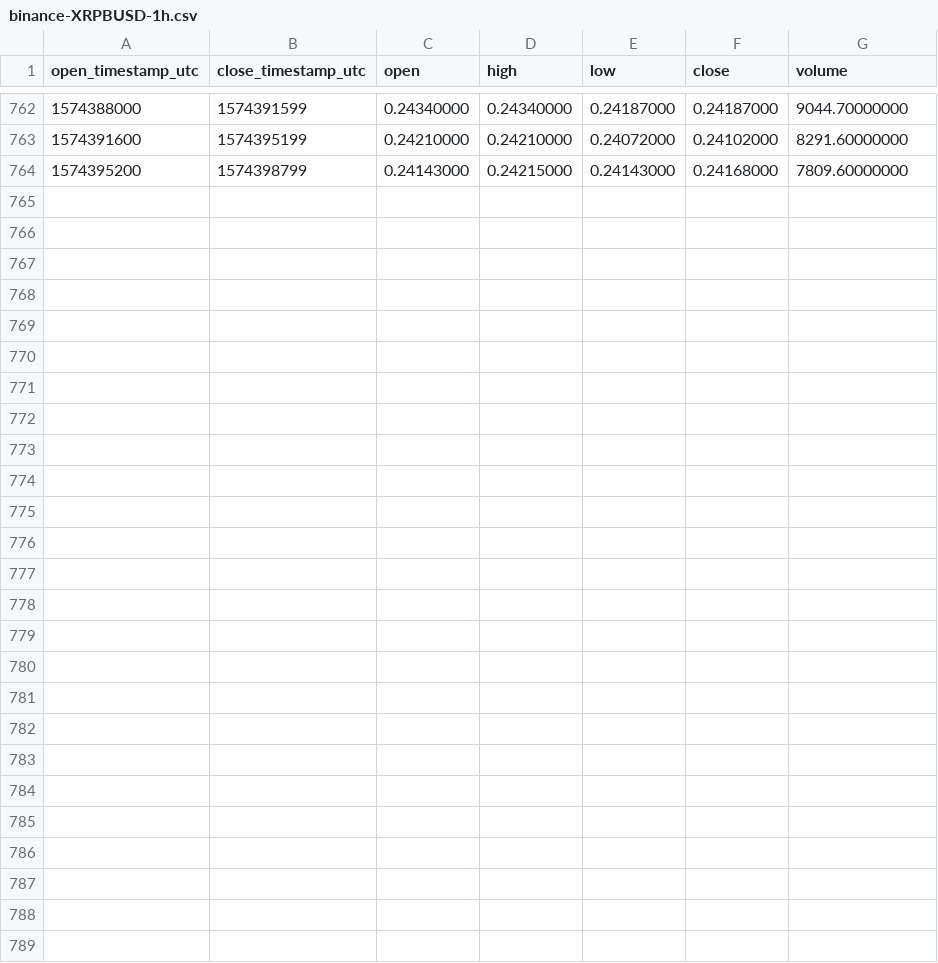
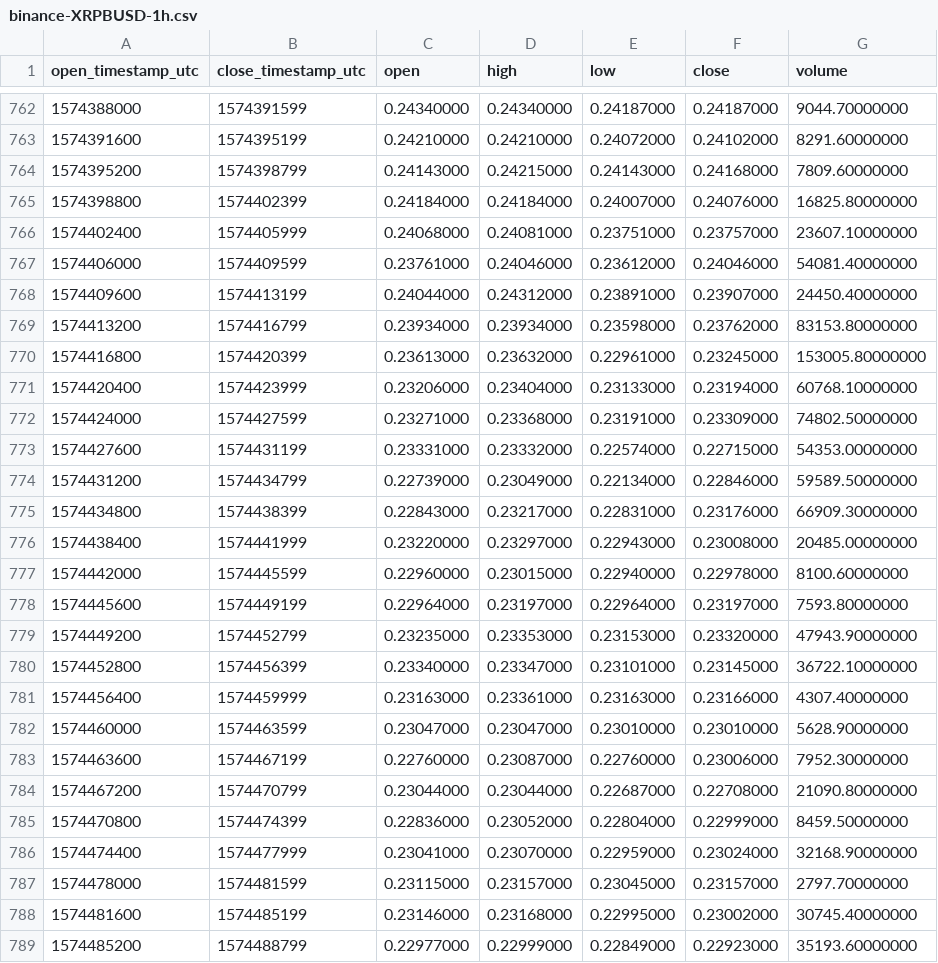
Before and after one commit to cryptobigbro/binance-XRPBUSD, a CSV file: binance-XRPBUSD-1h.csv, drawn as a sheet; only a part is shown, gaps mark what is left out.

Commit message:
Update OHLCV data.

```diff
--- a/binance-XRPBUSD-1h.csv
+++ b/binance-XRPBUSD-1h.csv
@@ -764 +764,26 @@ open_timestamp_utc,close_timestamp_utc,open,high,low,close,volume
 1574395200,1574398799,0.24143000,0.24215000,0.24143000,0.24168000,7809.60000000
+1574398800,1574402399,0.24184000,0.24184000,0.24007000,0.24076000,16825.80000000
+1574402400,1574405999,0.24068000,0.24081000,0.23751000,0.23757000,23607.10000000
+1574406000,1574409599,0.23761000,0.24046000,0.23612000,0.24046000,54081.40000000
+1574409600,1574413199,0.24044000,0.24312000,0.23891000,0.23907000,24450.40000000
+1574413200,1574416799,0.23934000,0.23934000,0.23598000,0.23762000,83153.80000000
+1574416800,1574420399,0.23613000,0.23632000,0.22961000,0.23245000,153005.80000000
+1574420400,1574423999,0.23206000,0.23404000,0.23133000,0.23194000,60768.10000000
+1574424000,1574427599,0.23271000,0.23368000,0.23191000,0.23309000,74802.50000000
+1574427600,1574431199,0.23331000,0.23332000,0.22574000,0.22715000,54353.00000000
+1574431200,1574434799,0.22739000,0.23049000,0.22134000,0.22846000,59589.50000000
+1574434800,1574438399,0.22843000,0.23217000,0.22831000,0.23176000,66909.30000000
+1574438400,1574441999,0.23220000,0.23297000,0.22943000,0.23008000,20485.00000000
+1574442000,1574445599,0.22960000,0.23015000,0.22940000,0.22978000,8100.60000000
+1574445600,1574449199,0.22964000,0.23197000,0.22964000,0.23197000,7593.80000000
+1574449200,1574452799,0.23235000,0.23353000,0.23153000,0.23320000,47943.90000000
+1574452800,1574456399,0.23340000,0.23347000,0.23101000,0.23145000,36722.10000000
+1574456400,1574459999,0.23163000,0.23361000,0.23163000,0.23166000,4307.40000000
+1574460000,1574463599,0.23047000,0.23047000,0.23010000,0.23010000,5628.90000000
+1574463600,1574467199,0.22760000,0.23087000,0.22760000,0.23006000,7952.30000000
+1574467200,1574470799,0.23044000,0.23044000,0.22687000,0.22708000,21090.80000000
+1574470800,1574474399,0.22836000,0.23052000,0.22804000,0.22999000,8459.50000000
+1574474400,1574477999,0.23041000,0.23070000,0.22959000,0.23024000,32168.90000000
+1574478000,1574481599,0.23115000,0.23157000,0.23045000,0.23157000,2797.70000000
+1574481600,1574485199,0.23146000,0.23168000,0.22995000,0.23002000,30745.40000000
+1574485200,1574488799,0.22977000,0.22999000,0.22849000,0.22923000,35193.60000000
```
Also changed, not shown: binance-XRPBUSD-1d.csv, 1 other file.
